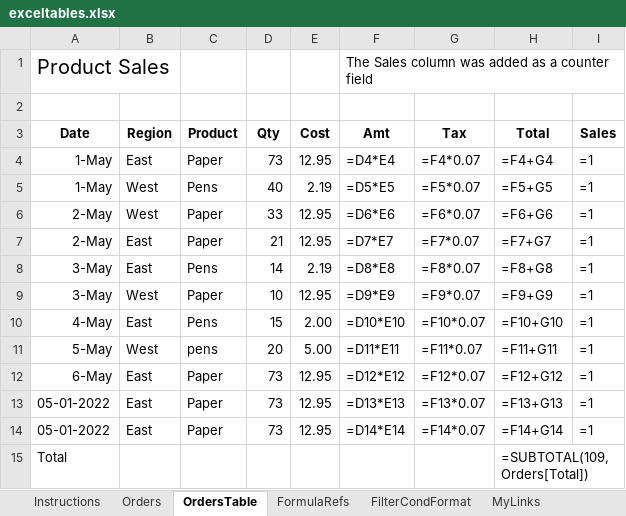
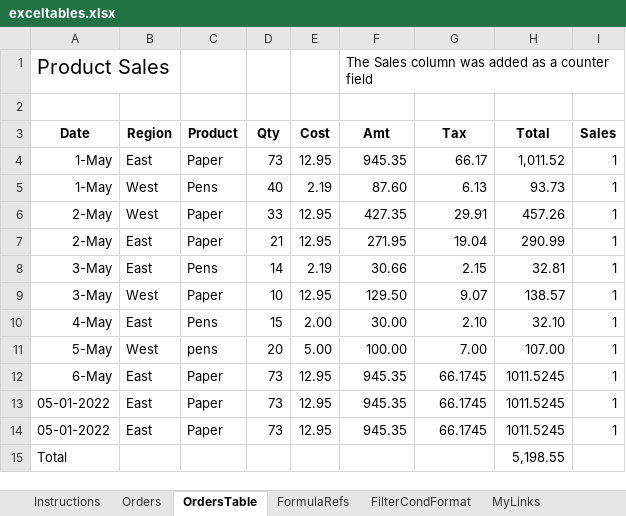
Before and after one commit to DuyNM-Github/PyXL, an Excel workbook: sample/exceltables.xlsx, sheet OrdersTable, drawn as a sheet; values as stored, in another font and other column widths than the file's, no borders; formulas without a stored value are shown as written; table styles not drawn; the diff names each change by its address in the sheet, - before the commit and + after, or states it on an @@ line.

```diff
--- a/sample/exceltables.xlsx (sheet OrdersTable)
+++ b/sample/exceltables.xlsx (sheet OrdersTable)
-F4 (Amt): =D4*E4
+F4 (Amt): 945.35
-G4 (Tax): =F4*0.07
+G4 (Tax): 66.17
-H4 (Total): =F4+G4
+H4 (Total): 1,011.52
-I4:I14 (Sales): =1
+I4:I14 (Sales): 1
-F5 (Amt): =D5*E5
+F5 (Amt): 87.60
-G5 (Tax): =F5*0.07
+G5 (Tax): 6.13
-H5 (Total): =F5+G5
+H5 (Total): 93.73
-F6 (Amt): =D6*E6
+F6 (Amt): 427.35
-G6 (Tax): =F6*0.07
+G6 (Tax): 29.91
-H6 (Total): =F6+G6
+H6 (Total): 457.26
-F7 (Amt): =D7*E7
+F7 (Amt): 271.95
-G7 (Tax): =F7*0.07
+G7 (Tax): 19.04
-H7 (Total): =F7+G7
+H7 (Total): 290.99
-F8 (Amt): =D8*E8
+F8 (Amt): 30.66
-G8 (Tax): =F8*0.07
+G8 (Tax): 2.15
-H8 (Total): =F8+G8
+H8 (Total): 32.81
-F9 (Amt): =D9*E9
+F9 (Amt): 129.50
-G9 (Tax): =F9*0.07
+G9 (Tax): 9.07
-H9 (Total): =F9+G9
+H9 (Total): 138.57
-F10 (Amt): =D10*E10
+F10 (Amt): 30.00
-G10 (Tax): =F10*0.07
+G10 (Tax): 2.10
-H10 (Total): =F10+G10
+H10 (Total): 32.10
-F11 (Amt): =D11*E11
+F11 (Amt): 100.00
-G11 (Tax): =F11*0.07
+G11 (Tax): 7.00
-H11 (Total): =F11+G11
+H11 (Total): 107.00
-F12 (Amt): =D12*E12
+F12 (Amt): 945.35
-G12 (Tax): =F12*0.07
+G12 (Tax): 66.1745
-H12 (Total): =F12+G12
+H12 (Total): 1011.5245
-F13 (Amt): =D13*E13
+F13 (Amt): 945.35
-G13 (Tax): =F13*0.07
+G13 (Tax): 66.1745
-H13 (Total): =F13+G13
+H13 (Total): 1011.5245
-F14 (Amt): =D14*E14
+F14 (Amt): 945.35
-G14 (Tax): =F14*0.07
+G14 (Tax): 66.1745
-H14 (Total): =F14+G14
+H14 (Total): 1011.5245
-H15 (Total): =SUBTOTAL(109,Orders[Total])
+H15 (Total): 5,198.55
```
Also changed, not shown: sheet Orders, sheet FilterCondFormat, sheet FormulaRefs, charts or pictures, sample/Financial Sample.xlsx, sample/chart.xlsx, 5 other files.
